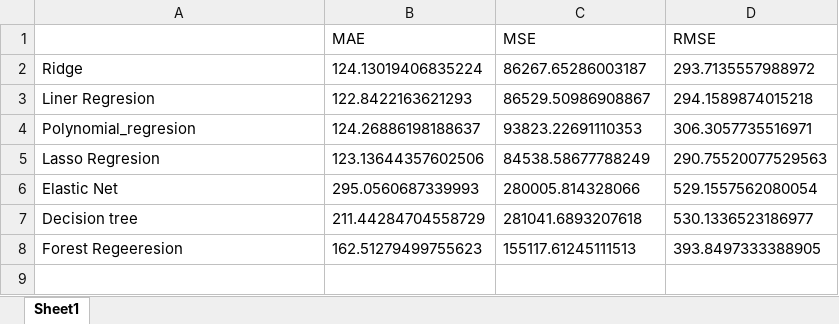
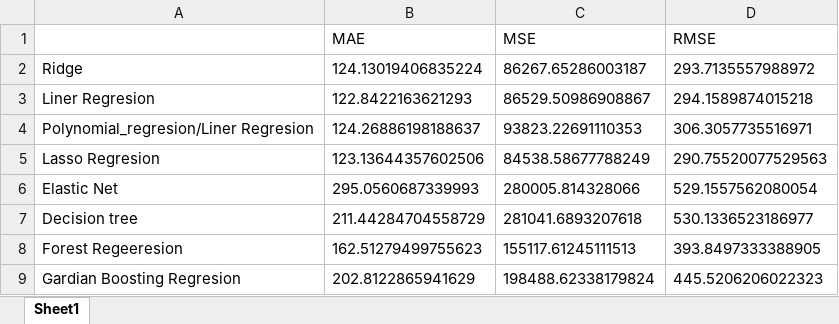
Before and after one commit to ZygimantasB/LLM-practice, an Excel workbook: LM practice/kagle/Book1.xlsx, sheet Sheet1, drawn as a sheet; values as stored, in another font and other column widths than the file's, no borders; the diff names each change by its address in the sheet, - before the commit and + after, or states it on an @@ line.

```diff
--- a/LM practice/kagle/Book1.xlsx (sheet Sheet1)
+++ b/LM practice/kagle/Book1.xlsx (sheet Sheet1)
-A4: Polynomial_regresion
+A4: Polynomial_regresion/Liner Regresion
+row 9: Gardian Boosting Regresion | 202.8122865941629 | 198488.62338179824 | 445.5206206022323
```
Also changed, not shown: 1 other file.
